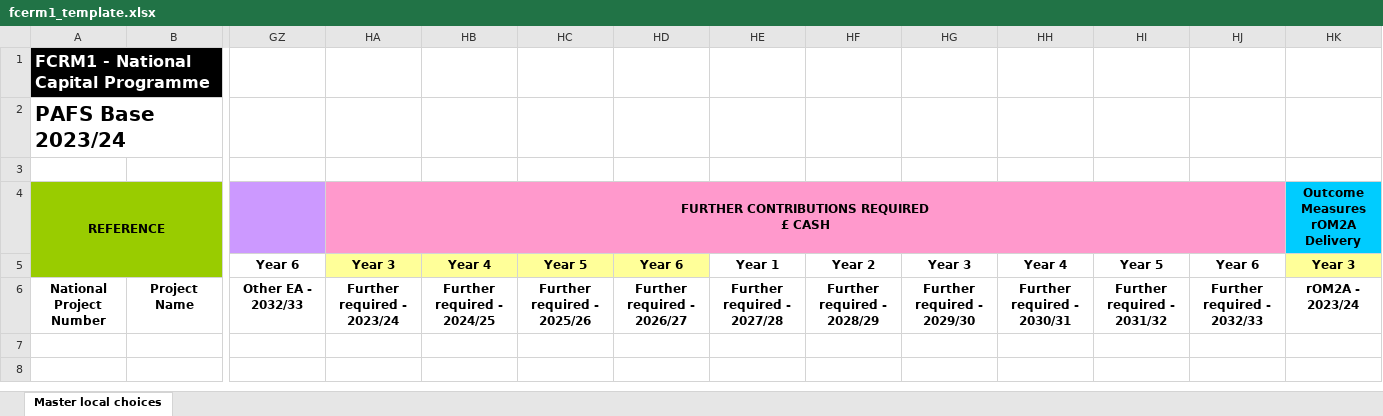
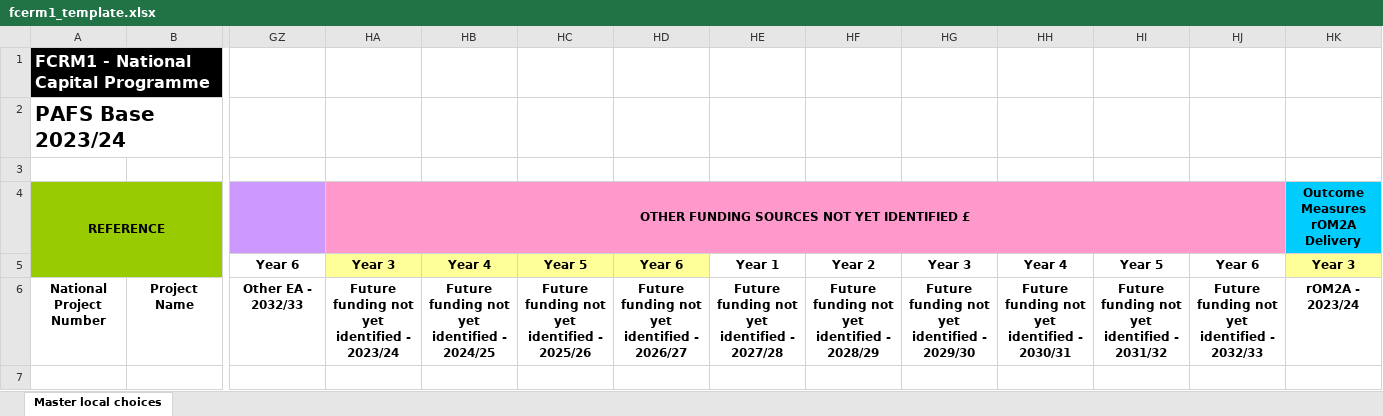
Before and after one commit to DEFRA/pafs_core, an Excel workbook: lib/fcerm1_template.xlsx, sheet Master local choices, drawn as a sheet; only a part is shown, gaps mark what is left out; values as stored, in another font and other column widths than the file's, no borders; conditional formats not drawn; ↵ is a line break in a cell; the diff names each change by its address in the sheet, - before the commit and + after, or states it on an @@ line.

```diff
--- a/lib/fcerm1_template.xlsx (sheet Master local choices)
+++ b/lib/fcerm1_template.xlsx (sheet Master local choices)
-HA4: FURTHER CONTRIBUTIONS REQUIRED ↵ £ CASH
+HA4: OTHER FUNDING SOURCES NOT YET IDENTIFIED £
-HA6: Further required - 2023/24
+HA6: Future funding not yet identified - 2023/24
-HB6: Further required - 2024/25
+HB6: Future funding not yet identified - 2024/25
-HC6: Further required - 2025/26
+HC6: Future funding not yet identified - 2025/26
-HD6: Further required - 2026/27
+HD6: Future funding not yet identified - 2026/27
-HE6: Further required - 2027/28
+HE6: Future funding not yet identified - 2027/28
-HF6: Further required - 2028/29
+HF6: Future funding not yet identified - 2028/29
-HG6: Further required - 2029/30
+HG6: Future funding not yet identified - 2029/30
-HH6: Further required - 2030/31
+HH6: Future funding not yet identified - 2030/31
-HI6: Further required - 2031/32
+HI6: Future funding not yet identified - 2031/32
-HJ6: Further required - 2032/33
+HJ6: Future funding not yet identified - 2032/33
```
Also changed, not shown: 1 other file.
